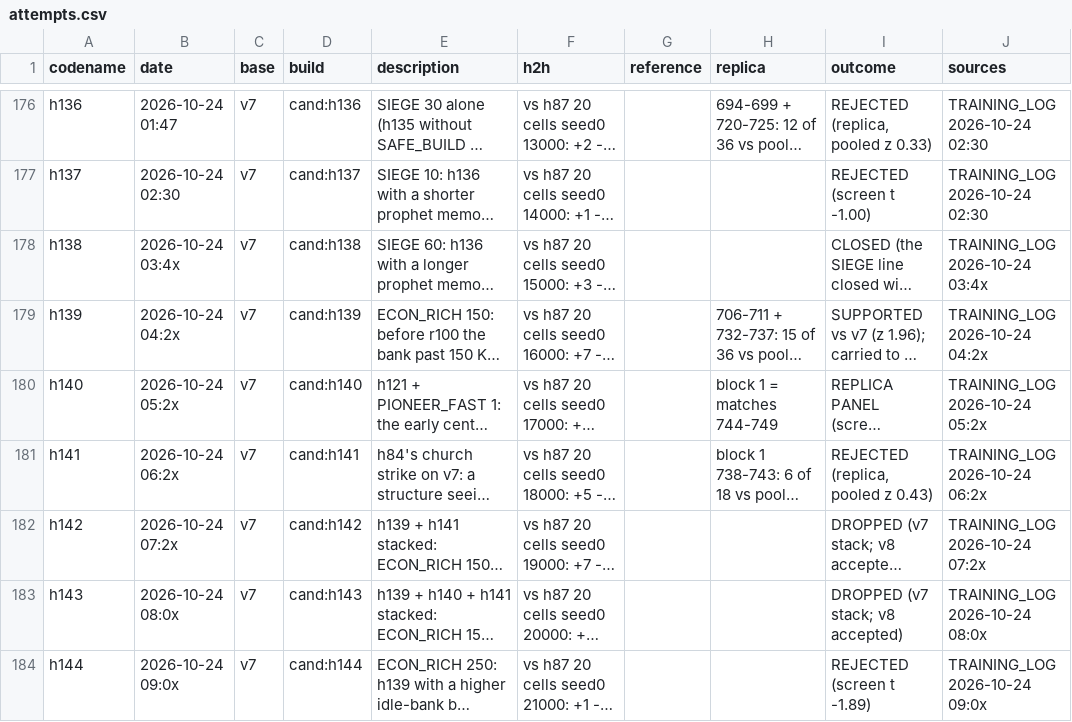
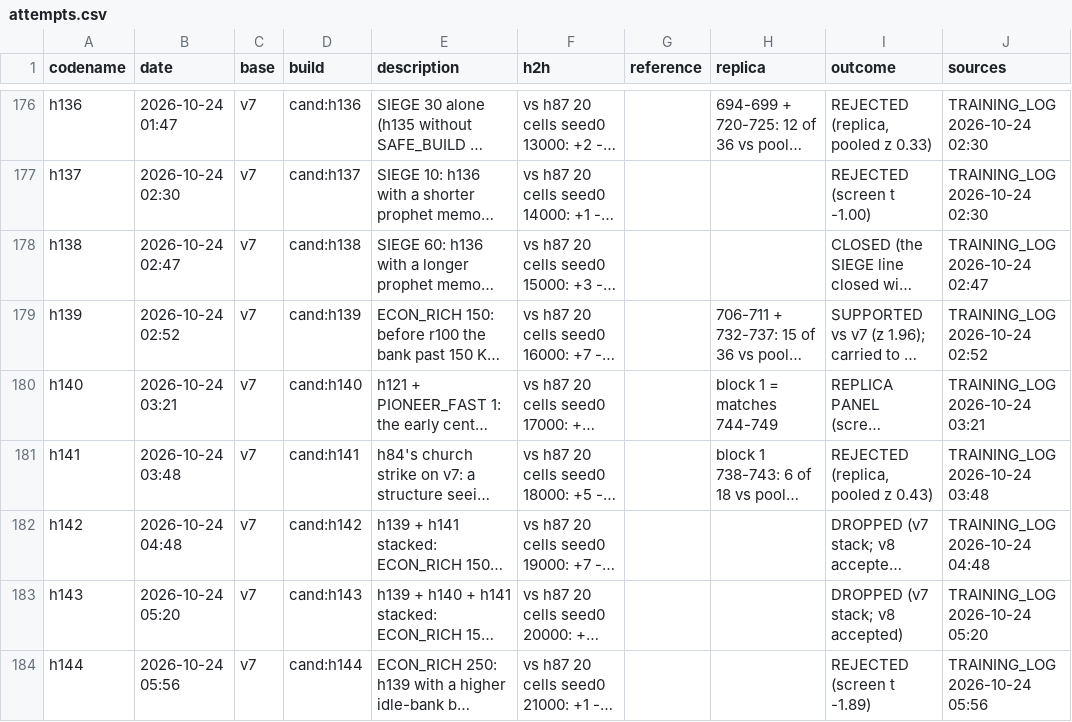
Before and after one commit to terryvanbelle/battlecode19-vibe, a CSV file: progress/attempts.csv, drawn as a sheet; only a part is shown, gaps mark what is left out; long unchanged cells end in …; the diff covers the shown part only; the diff names each change by its address in the sheet, - before the commit and + after, or states it on an @@ line.

```diff
--- a/progress/attempts.csv
+++ b/progress/attempts.csv
-B178 (date): 2026-10-24 03:4x
+B178 (date): 2026-10-24 02:47
-J178 (sources): TRAINING_LOG 2026-10-24 03:4x
+J178 (sources): TRAINING_LOG 2026-10-24 02:47
-B179 (date): 2026-10-24 04:2x
+B179 (date): 2026-10-24 02:52
-J179 (sources): TRAINING_LOG 2026-10-24 04:2x
+J179 (sources): TRAINING_LOG 2026-10-24 02:52
-B180 (date): 2026-10-24 05:2x
+B180 (date): 2026-10-24 03:21
-J180 (sources): TRAINING_LOG 2026-10-24 05:2x
+J180 (sources): TRAINING_LOG 2026-10-24 03:21
-B181 (date): 2026-10-24 06:2x
+B181 (date): 2026-10-24 03:48
-J181 (sources): TRAINING_LOG 2026-10-24 06:2x
+J181 (sources): TRAINING_LOG 2026-10-24 03:48
-B182 (date): 2026-10-24 07:2x
+B182 (date): 2026-10-24 04:48
-J182 (sources): TRAINING_LOG 2026-10-24 07:2x
+J182 (sources): TRAINING_LOG 2026-10-24 04:48
-B183 (date): 2026-10-24 08:0x
+B183 (date): 2026-10-24 05:20
-J183 (sources): TRAINING_LOG 2026-10-24 08:0x
+J183 (sources): TRAINING_LOG 2026-10-24 05:20
-B184 (date): 2026-10-24 09:0x
+B184 (date): 2026-10-24 05:56
-J184 (sources): TRAINING_LOG 2026-10-24 09:0x
+J184 (sources): TRAINING_LOG 2026-10-24 05:56
```
Also changed, not shown: 3 added rows and 13 edited cells elsewhere in this file, bots/ROSTER.tsv, tools/progress/submissions.tsv, 19 other files.
